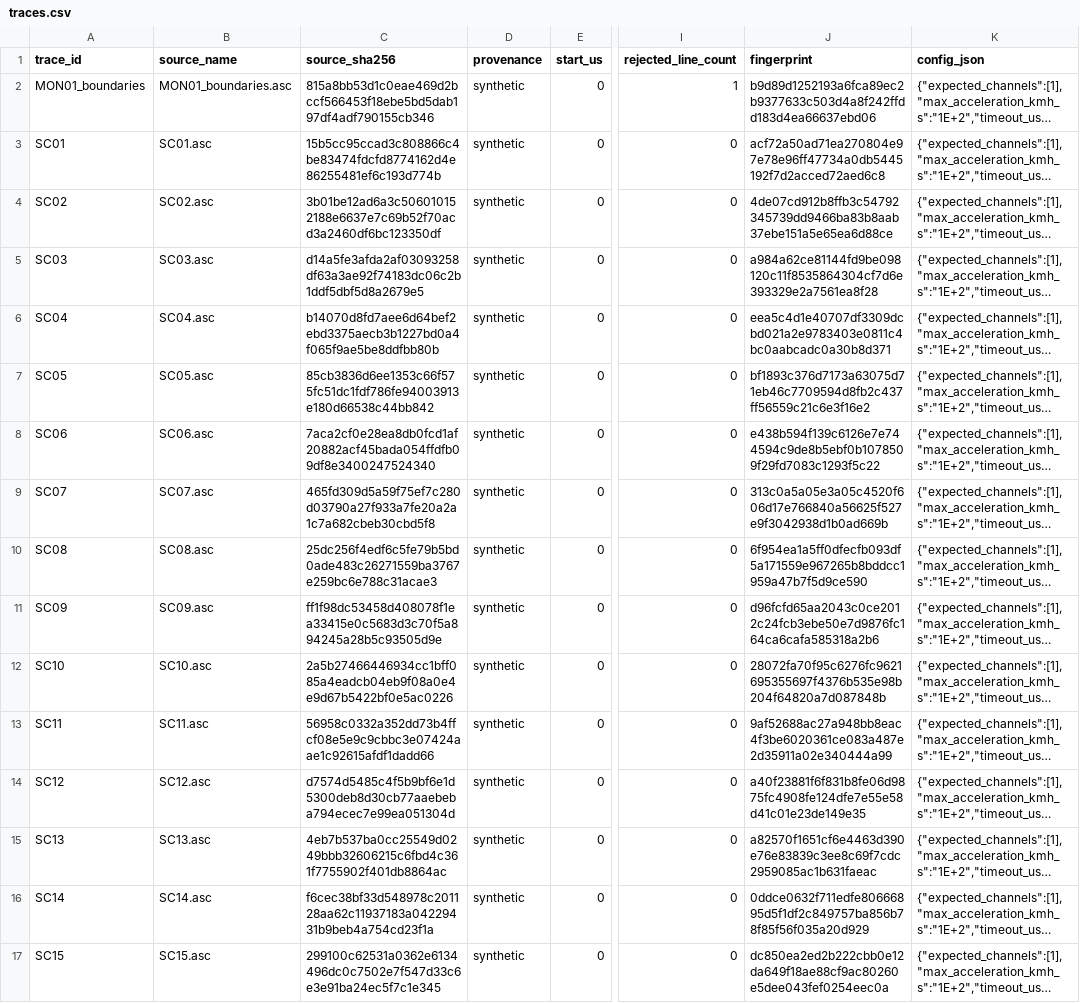
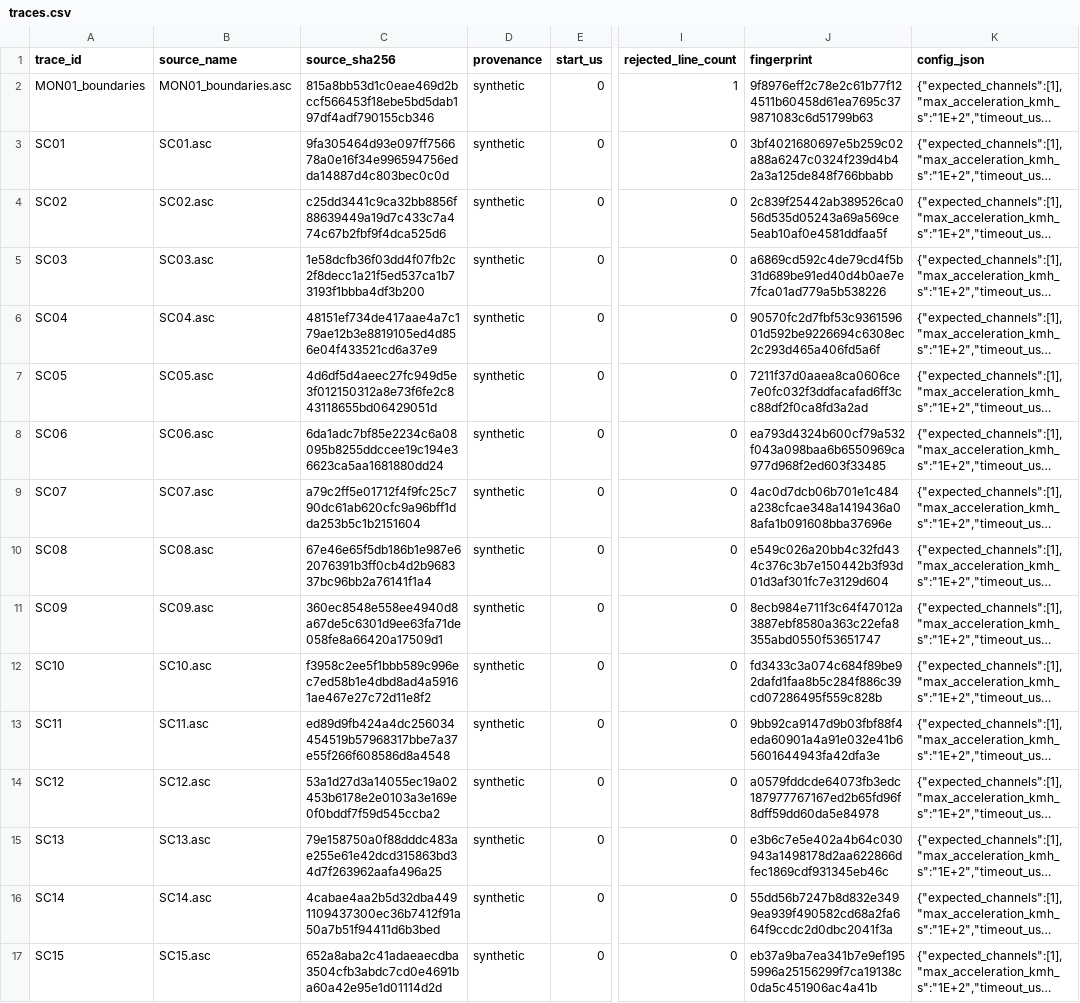
Before and after one commit to LUOaini1213/vector-can-door-alert, a CSV file: reports/log_monitor/2026-10-15/traces.csv, drawn as a sheet; only a part is shown, gaps mark what is left out; long unchanged cells end in …; the diff covers the shown part only; the diff names each change by its address in the sheet, - before the commit and + after, or states it on an @@ line.

```diff
--- a/reports/log_monitor/2026-10-15/traces.csv
+++ b/reports/log_monitor/2026-10-15/traces.csv
-J2 (fingerprint): b9d89d1252193a6fca89ec2b9377633c503d4a8f242ffdd183d4ea66637ebd06
+J2 (fingerprint): 9f8976eff2c78e2c61b77f124511b60458d61ea7695c379871083c6d51799b63
-C3 (source_sha256): 15b5cc95ccad3c808866c4be83474fdcfd8774162d4e86255481ef6c193d774b
+C3 (source_sha256): 9fa305464d93e097ff756678a0e16f34e996594756edda14887d4c803bec0c0d
-J3 (fingerprint): acf72a50ad71ea270804e97e78e96ff47734a0db5445192f7d2acced72aed6c8
+J3 (fingerprint): 3bf4021680697e5b259c02a88a6247c0324f239d4b42a3a125de848f766bbabb
-C4 (source_sha256): 3b01be12ad6a3c506010152188e6637e7c69b52f70acd3a2460df6bc123350df
+C4 (source_sha256): c25dd3441c9ca32bb8856f88639449a19d7c433c7a474c67b2fbf9f4dca525d6
-J4 (fingerprint): 4de07cd912b8ffb3c54792345739dd9466ba83b8aab37ebe151a5e65ea6d88ce
+J4 (fingerprint): 2c839f25442ab389526ca056d535d05243a69a569ce5eab10af0e4581ddfaa5f
-C5 (source_sha256): d14a5fe3afda2af03093258df63a3ae92f74183dc06c2b1ddf5dbf5d8a2679e5
+C5 (source_sha256): 1e58dcfb36f03dd4f07fb2c2f8decc1a21f5ed537ca1b73193f1bbba4df3b200
-J5 (fingerprint): a984a62ce81144fd9be098120c11f8535864304cf7d6e393329e2a7561ea8f28
+J5 (fingerprint): a6869cd592c4de79cd4f5b31d689be91ed40d4b0ae7e7fca01ad779a5b538226
-C6 (source_sha256): b14070d8fd7aee6d64bef2ebd3375aecb3b1227bd0a4f065f9ae5be8ddfbb80b
+C6 (source_sha256): 48151ef734de417aae4a7c179ae12b3e8819105ed4d856e04f433521cd6a37e9
-J6 (fingerprint): eea5c4d1e40707df3309dcbd021a2e9783403e0811c4bc0aabcadc0a30b8d371
+J6 (fingerprint): 90570fc2d7fbf53c936159601d592be9226694c6308ec2c293d465a406fd5a6f
-C7 (source_sha256): 85cb3836d6ee1353c66f575fc51dc1fdf786fe94003913e180d66538c44bb842
+C7 (source_sha256): 4d6df5d4aeec27fc949d5e3f012150312a8e73f6fe2c843118655bd06429051d
-J7 (fingerprint): bf1893c376d7173a63075d71eb46c7709594d8fb2c437ff56559c21c6e3f16e2
+J7 (fingerprint): 7211f37d0aaea8ca0606ce7e0fc032f3ddfacafad6ff3cc88df2f0ca8fd3a2ad
-C8 (source_sha256): 7aca2cf0e28ea8db0fcd1af20882acf45bada054ffdfb09df8e3400247524340
+C8 (source_sha256): 6da1adc7bf85e2234c6a08095b8255ddccee19c194e36623ca5aa1681880dd24
-J8 (fingerprint): e438b594f139c6126e7e744594c9de8b5ebf0b1078509f29fd7083c1293f5c22
+J8 (fingerprint): ea793d4324b600cf79a532f043a098baa6b6550969ca977d968f2ed603f33485
-C9 (source_sha256): 465fd309d5a59f75ef7c280d03790a27f933a7fe20a2a1c7a682cbeb30cbd5f8
+C9 (source_sha256): a79c2ff5e01712f4f9fc25c790dc61ab620cfc9a96bff1dda253b5c1b2151604
-J9 (fingerprint): 313c0a5a05e3a05c4520f606d17e766840a56625f527e9f3042938d1b0ad669b
+J9 (fingerprint): 4ac0d7dcb06b701e1c484a238cfcae348a1419436a08afa1b091608bba37696e
-C10 (source_sha256): 25dc256f4edf6c5fe79b5bd0ade483c26271559ba3767e259bc6e788c31acae3
+C10 (source_sha256): 67e46e65f5db186b1e987e62076391b3ff0cb4d2b968337bc96bb2a76141f1a4
-J10 (fingerprint): 6f954ea1a5ff0dfecfb093df5a171559e967265b8bddcc1959a47b7f5d9ce590
+J10 (fingerprint): e549c026a20bb4c32fd434c376c3b7e150442b3f93d01d3af301fc7e3129d604
-C11 (source_sha256): ff1f98dc53458d408078f1ea33415e0c5683d3c70f5a894245a28b5c93505d9e
+C11 (source_sha256): 360ec8548e558ee4940d8a67de5c6301d9ee63fa71de058fe8a66420a17509d1
-J11 (fingerprint): d96fcfd65aa2043c0ce2012c24fcb3ebe50e7d9876fc164ca6cafa585318a2b6
+J11 (fingerprint): 8ecb984e711f3c64f47012a3887ebf8580a363c22efa8355abd0550f53651747
-C12 (source_sha256): 2a5b27466446934cc1bff085a4eadcb04eb9f08a0e4e9d67b5422bf0e5ac0226
+C12 (source_sha256): f3958c2ee5f1bbb589c996ec7ed58b1e4dbd8ad4a59161ae467e27c72d11e8f2
-J12 (fingerprint): 28072fa70f95c6276fc9621695355697f4376b535e98b204f64820a7d087848b
+J12 (fingerprint): fd3433c3a074c684f89be92dafd1faa8b5c284f886c39cd07286495f559c828b
-C13 (source_sha256): 56958c0332a352dd73b4ffcf08e5e9c9cbbc3e07424aae1c92615afdf1dadd66
+C13 (source_sha256): ed89d9fb424a4dc256034454519b57968317bbe7a37e55f266f608586d8a4548
-J13 (fingerprint): 9af52688ac27a948bb8eac4f3be6020361ce083a487e2d35911a02e340444a99
+J13 (fingerprint): 9bb92ca9147d9b03fbf88f4eda60901a4a91e032e41b65601644943fa42dfa3e
-C14 (source_sha256): d7574d5485c4f5b9bf6e1d5300deb8d30cb77aaebeba794ecec7e99ea051304d
+C14 (source_sha256): 53a1d27d3a14055ec19a02453b6178e2e0103a3e169e0f0bddf7f59d545ccba2
-J14 (fingerprint): a40f23881f6f831b8fe06d9875fc4908fe124dfe7e55e58d41c01e23de149e35
+J14 (fingerprint): a0579fddcde64073fb3edc187977767167ed2b65fd96f8dff59dd60da5e84978
-C15 (source_sha256): 4eb7b537ba0cc25549d0249bbb32606215c6fbd4c361f7755902f401db8864ac
+C15 (source_sha256): 79e158750a0f88dddc483ae255e61e42dcd315863bd34d7f263962aafa496a25
-J15 (fingerprint): a82570f1651cf6e4463d390e76e83839c3ee8c69f7cdc2959085ac1b631faeac
+J15 (fingerprint): e3b6c7e5e402a4b64c030943a1498178d2aa622866dfec1869cdf931345eb46c
-C16 (source_sha256): f6cec38bf33d548978c201128aa62c11937183a04229431b9beb4a754cd23f1a
+C16 (source_sha256): 4cabae4aa2b5d32dba4491109437300ec36b7412f91a50a7b51f94411d6b3bed
-J16 (fingerprint): 0ddce0632f711edfe80666895d5f1df2c849757ba856b78f85f56f035a20d929
+J16 (fingerprint): 55dd56b7247b8d832e3499ea939f490582cd68a2fa664f9ccdc2d0dbc2041f3a
-C17 (source_sha256): 299100c62531a0362e6134496dc0c7502e7f547d33c6e3e91ba24ec5f7c1e345
+C17 (source_sha256): 652a8aba2c41adaeaecdba3504cfb3abdc7cd0e4691ba60a42e95e1d01114d2d
-J17 (fingerprint): dc850ea2ed2b222cbb0e12da649f18ae88cf9ac80260e5dee043fef0254eec0a
+J17 (fingerprint): eb37a9ba7ea341b7e9ef1955996a25156299f7ca19138c0da5c451906ac4a41b
```
Also changed, not shown: 2 edited cells elsewhere in this file, reports/log_monitor/2026-10-15/reconciliation.csv, 39 other files.
